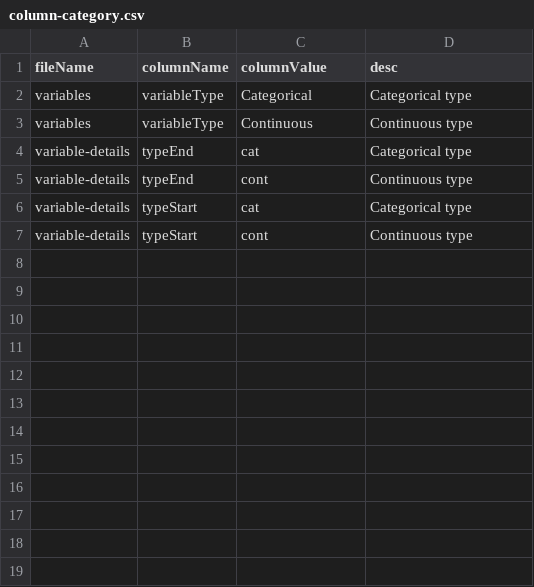
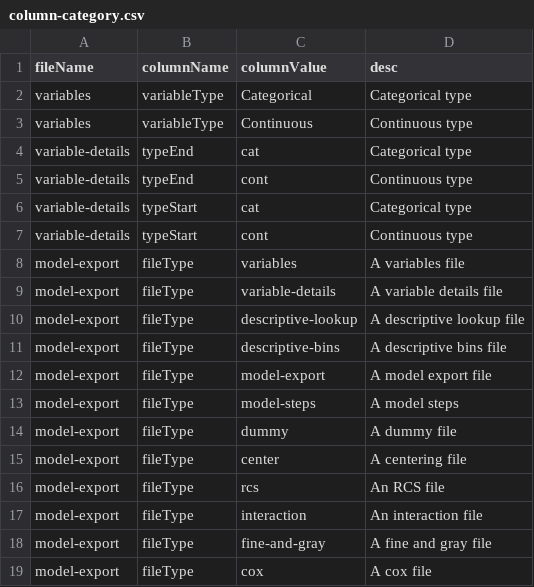
Before and after one commit to Big-Life-Lab/model-parameters, a CSV file: metadata/column-category.csv, drawn as a sheet.

Commit message:
Added metadata for the model export file

```diff
--- a/metadata/column-category.csv
+++ b/metadata/column-category.csv
@@ -7 +7,13 @@ variable-details,typeStart,cat,Categorical type
 variable-details,typeStart,cont,Continuous type
+model-export,fileType,variables,A variables file
+model-export,fileType,variable-details,A variable details file
+model-export,fileType,descriptive-lookup,A descriptive lookup file
+model-export,fileType,descriptive-bins,A descriptive bins file
+model-export,fileType,model-export,A model export file
+model-export,fileType,model-steps,A model steps
+model-export,fileType,dummy,A dummy file
+model-export,fileType,center,A centering file
+model-export,fileType,rcs,An RCS file
+model-export,fileType,interaction,An interaction file
+model-export,fileType,fine-and-gray,A fine and gray file
+model-export,fileType,cox,A cox file
```
Also changed, not shown: metadata/column-metadata.csv, metadata/file-metadata.csv.
